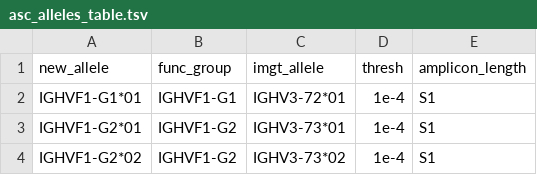
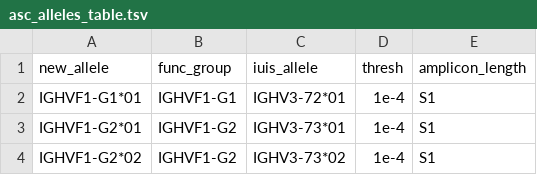
Before and after one commit to ayeletperes/piglet, a TSV file: vignettes/asc_alleles_table.tsv, drawn as a sheet; only a part is shown.

Commit message:
refactor: standardize allele cluster table column names and add backward compatibility for previous names.

```diff
--- a/vignettes/asc_alleles_table.tsv
+++ b/vignettes/asc_alleles_table.tsv
@@ -1,2 +1,2 @@
-new_allele	func_group	imgt_allele	thresh	amplicon_length
+new_allele	func_group	iuis_allele	thresh	amplicon_length
 IGHVF1-G1*01	IGHVF1-G1	IGHV3-72*01	1e-4	S1
```
Also changed, not shown: 26 other files.
